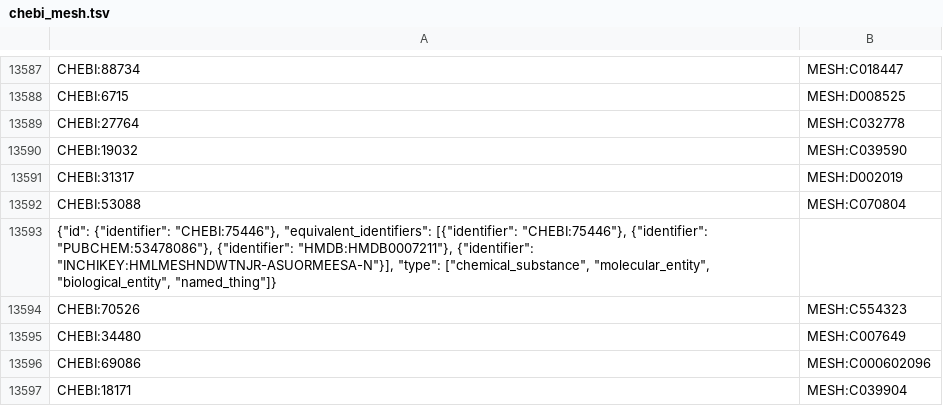
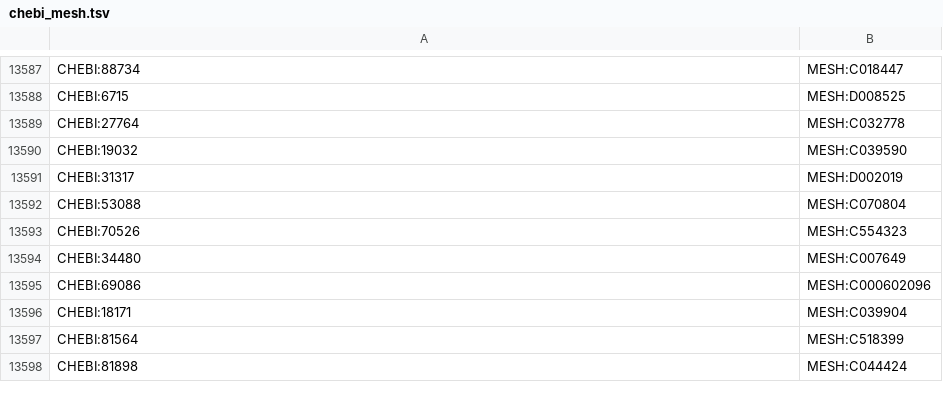
Before and after one commit to ExposuresProvider/cam-pipeline, a TSV file: chebi_mesh.tsv, drawn as a sheet; only a part is shown, gaps mark what is left out; the shorter side is filled out with more unchanged rows.

Commit message:
Remove unprocessed line.

```diff
--- a/chebi_mesh.tsv
+++ b/chebi_mesh.tsv
@@ -13592,3 +13592,2 @@ CHEBI:31317	MESH:D002019
 CHEBI:53088	MESH:C070804
-{"id": {"identifier": "CHEBI:75446"}, "equivalent_identifiers": [{"identifier": "CHEBI:75446"}, {"identifier": "PUBCHEM:53478086"}, {"identifier": "HMDB:HMDB0007211"}, {"identifier": "INCHIKEY:HMLMESHNDWTNJR-ASUORMEESA-N"}], "type": ["chemical_substance", "molecular_entity", "biological_entity", "named_thing"]}
 CHEBI:70526	MESH:C554323
```
